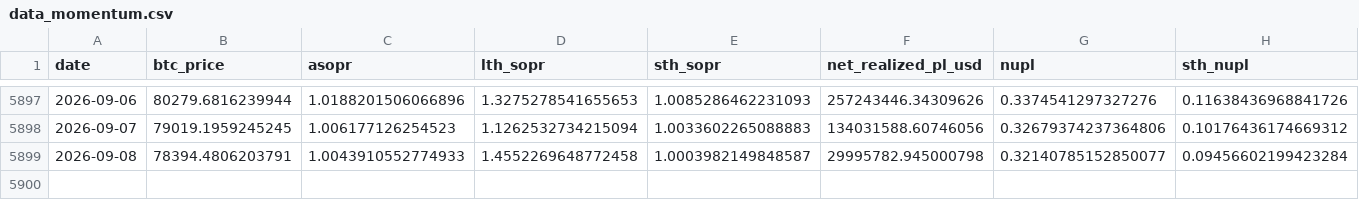
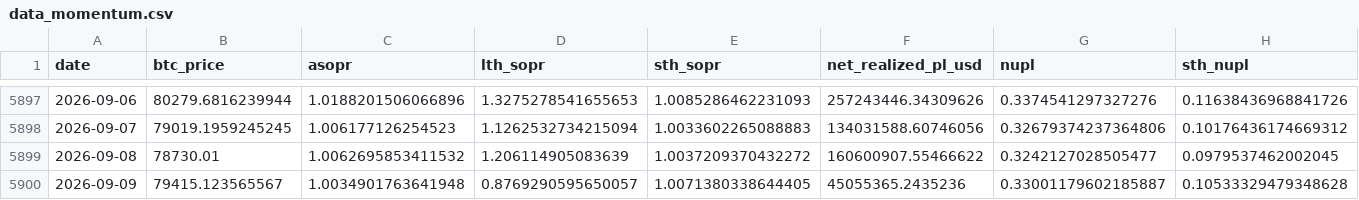
Before and after one commit to yudiyanto88/Onchain-Dashboard, a CSV file: data_momentum.csv, drawn as a sheet; only a part is shown, gaps mark what is left out; rows hold the shown columns only; the diff covers the shown part only; the diff names each change by its address in the sheet, - before the commit and + after, or states it on an @@ line.

```diff
--- a/data_momentum.csv
+++ b/data_momentum.csv
-B5899 (btc_price): 78394.4806203791
+B5899 (btc_price): 78730.01
-C5899 (asopr): 1.0043910552774933
+C5899 (asopr): 1.0062695853411532
-D5899 (lth_sopr): 1.4552269648772458
+D5899 (lth_sopr): 1.206114905083639
-E5899 (sth_sopr): 1.0003982149848587
+E5899 (sth_sopr): 1.0037209370432272
-F5899 (net_realized_pl_usd): 29995782.945000798
+F5899 (net_realized_pl_usd): 160600907.55466622
-G5899 (nupl): 0.32140785152850077
+G5899 (nupl): 0.3242127028505477
-H5899 (sth_nupl): 0.09456602199423284
+H5899 (sth_nupl): 0.0979537462002045
+row 5900: 2026-09-09 | 79415.123565567 | 1.0034901763641948 | 0.8769290595650057 | 1.0071380338644405 | 45055365.2435236 | 0.33001179602185887 | 0.10533329479348628
```
Also changed, not shown: 1 edited cell elsewhere in this file, data_exchange.csv, data_mvrv.csv, 15 other files.
